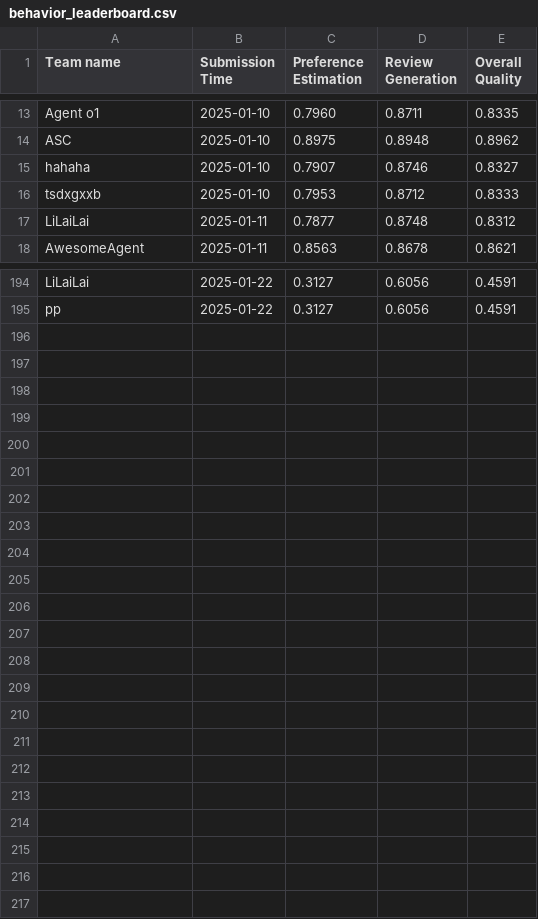
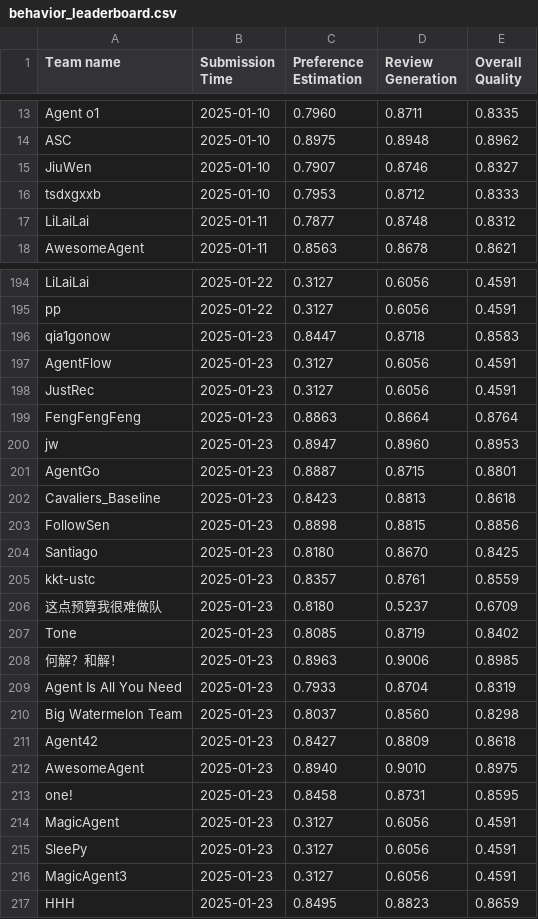
Before and after one commit to Ashish-Basetty/AgentSocietyChallenge, a CSV file: docs/assets/data/behavior_leaderboard.csv, drawn as a sheet; only a part is shown, gaps mark what is left out; the diff covers the shown part only.

Commit message:
update leaderboard

```diff
--- a/docs/assets/data/behavior_leaderboard.csv
+++ b/docs/assets/data/behavior_leaderboard.csv
@@ -14,3 +14,3 @@ Agent o1,2025-01-10,0.7960,0.8711,0.8335
 ASC,2025-01-10,0.8975,0.8948,0.8962
-hahaha,2025-01-10,0.7907,0.8746,0.8327
+JiuWen,2025-01-10,0.7907,0.8746,0.8327
 tsdxgxxb,2025-01-10,0.7953,0.8712,0.8333
@@ -195 +195,23 @@ LiLaiLai,2025-01-22,0.3127,0.6056,0.4591
 pp,2025-01-22,0.3127,0.6056,0.4591
+qia1gonow,2025-01-23,0.8447,0.8718,0.8583
+AgentFlow,2025-01-23,0.3127,0.6056,0.4591
+JustRec,2025-01-23,0.3127,0.6056,0.4591
+FengFengFeng,2025-01-23,0.8863,0.8664,0.8764
+jw,2025-01-23,0.8947,0.8960,0.8953
+AgentGo,2025-01-23,0.8887,0.8715,0.8801
+Cavaliers_Baseline,2025-01-23,0.8423,0.8813,0.8618
+FollowSen,2025-01-23,0.8898,0.8815,0.8856
+Santiago,2025-01-23,0.8180,0.8670,0.8425
+kkt-ustc,2025-01-23,0.8357,0.8761,0.8559
+这点预算我很难做队,2025-01-23,0.8180,0.5237,0.6709
+Tone,2025-01-23,0.8085,0.8719,0.8402
+何解？和解！,2025-01-23,0.8963,0.9006,0.8985
+Agent Is All You Need,2025-01-23,0.7933,0.8704,0.8319
+Big Watermelon Team,2025-01-23,0.8037,0.8560,0.8298
+Agent42,2025-01-23,0.8427,0.8809,0.8618
+AwesomeAgent,2025-01-23,0.8940,0.9010,0.8975
+one!,2025-01-23,0.8458,0.8731,0.8595
+MagicAgent,2025-01-23,0.3127,0.6056,0.4591
+SleePy,2025-01-23,0.3127,0.6056,0.4591
+MagicAgent3,2025-01-23,0.3127,0.6056,0.4591
+HHH,2025-01-23,0.8495,0.8823,0.8659
```
Also changed, not shown: 8 edited cells elsewhere in this file, docs/assets/data/recommendation_leaderboard.csv.
